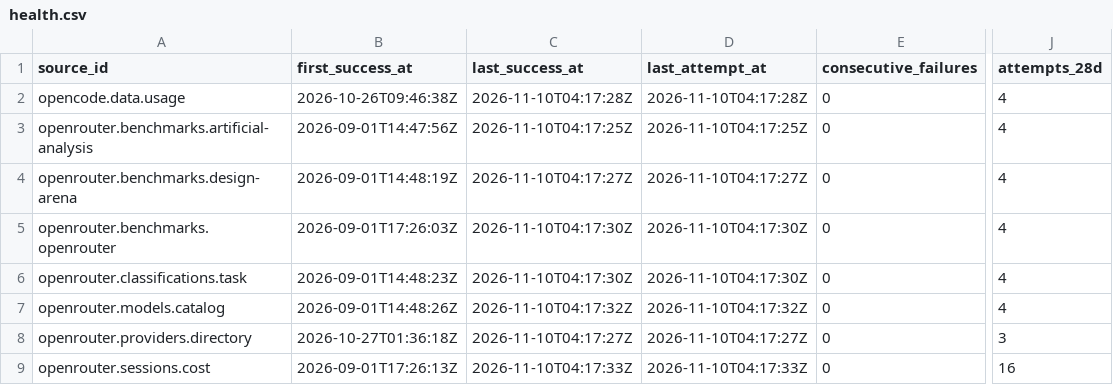
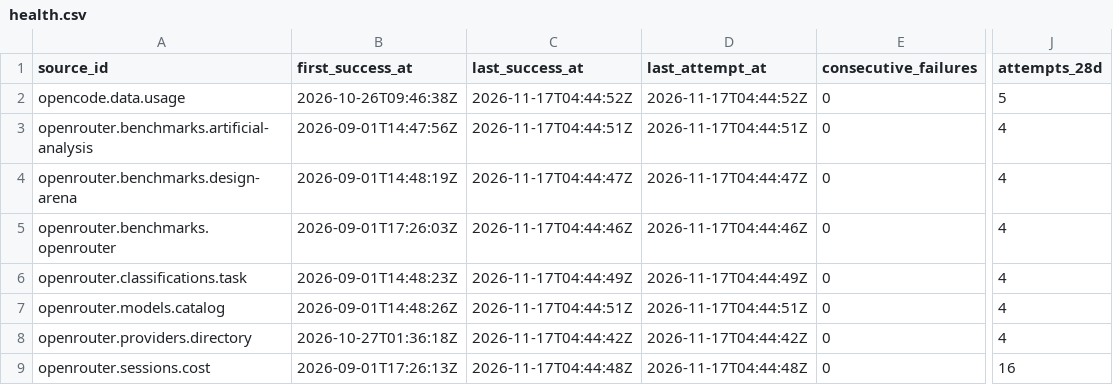
Before and after one commit to q3dresearch/wss-openrouter, a CSV file: health/health.csv, drawn as a sheet; only a part is shown, gaps mark what is left out; the diff names each change by its address in the sheet, - before the commit and + after, or states it on an @@ line.

```diff
--- a/health/health.csv
+++ b/health/health.csv
-C2 (last_success_at): 2026-11-10T04:17:28Z
+C2 (last_success_at): 2026-11-17T04:44:52Z
-D2 (last_attempt_at): 2026-11-10T04:17:28Z
+D2 (last_attempt_at): 2026-11-17T04:44:52Z
-J2 (attempts_28d): 4
+J2 (attempts_28d): 5
-C3 (last_success_at): 2026-11-10T04:17:25Z
+C3 (last_success_at): 2026-11-17T04:44:51Z
-D3 (last_attempt_at): 2026-11-10T04:17:25Z
+D3 (last_attempt_at): 2026-11-17T04:44:51Z
-C4 (last_success_at): 2026-11-10T04:17:27Z
+C4 (last_success_at): 2026-11-17T04:44:47Z
-D4 (last_attempt_at): 2026-11-10T04:17:27Z
+D4 (last_attempt_at): 2026-11-17T04:44:47Z
-C5 (last_success_at): 2026-11-10T04:17:30Z
+C5 (last_success_at): 2026-11-17T04:44:46Z
-D5 (last_attempt_at): 2026-11-10T04:17:30Z
+D5 (last_attempt_at): 2026-11-17T04:44:46Z
-C6 (last_success_at): 2026-11-10T04:17:30Z
+C6 (last_success_at): 2026-11-17T04:44:49Z
-D6 (last_attempt_at): 2026-11-10T04:17:30Z
+D6 (last_attempt_at): 2026-11-17T04:44:49Z
-C7 (last_success_at): 2026-11-10T04:17:32Z
+C7 (last_success_at): 2026-11-17T04:44:51Z
-D7 (last_attempt_at): 2026-11-10T04:17:32Z
+D7 (last_attempt_at): 2026-11-17T04:44:51Z
-C8 (last_success_at): 2026-11-10T04:17:27Z
+C8 (last_success_at): 2026-11-17T04:44:42Z
-D8 (last_attempt_at): 2026-11-10T04:17:27Z
+D8 (last_attempt_at): 2026-11-17T04:44:42Z
-J8 (attempts_28d): 3
+J8 (attempts_28d): 4
-C9 (last_success_at): 2026-11-10T04:17:33Z
+C9 (last_success_at): 2026-11-17T04:44:48Z
-D9 (last_attempt_at): 2026-11-10T04:17:33Z
+D9 (last_attempt_at): 2026-11-17T04:44:48Z
```
Also changed, not shown: 1 other file.
